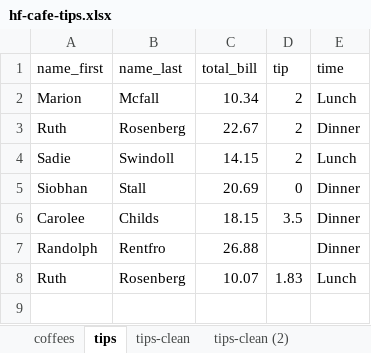
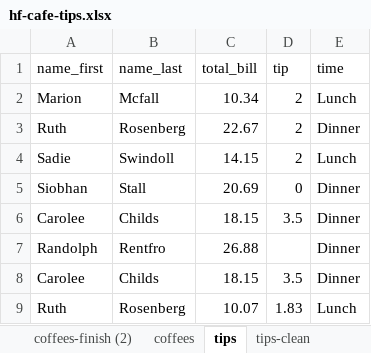
Before and after one commit to stringfestdata/hf-da-resources, an Excel workbook: hf-cafe-tips.xlsx, sheet tips, drawn as a sheet; values as stored, in another font and other column widths than the file's, no borders; the diff names each change by its address in the sheet, - before the commit and + after, or states it on an @@ line.

```diff
--- a/hf-cafe-tips.xlsx (sheet tips)
+++ b/hf-cafe-tips.xlsx (sheet tips)
+sheet tab: coffees-finish (2)
+row 8: Carolee | Childs | 18.15 | 3.5 | Dinner
```
Also changed, not shown: sheet coffees, other sheet tabs.
